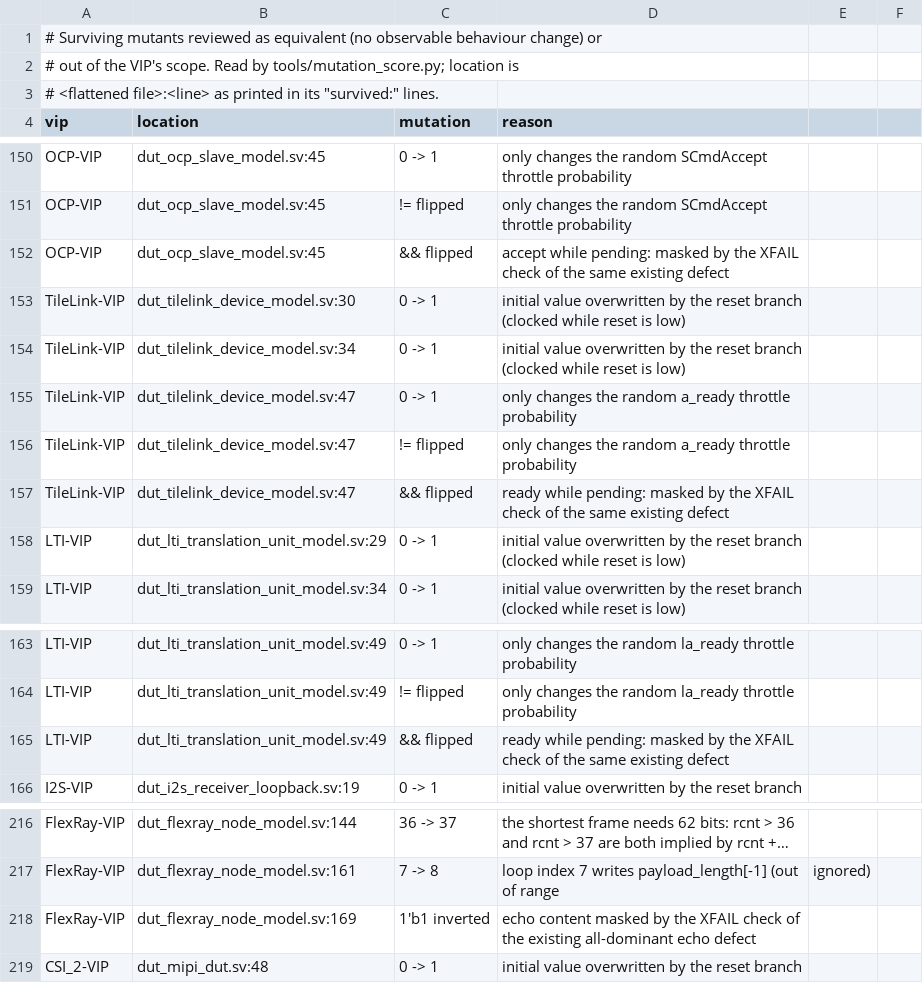
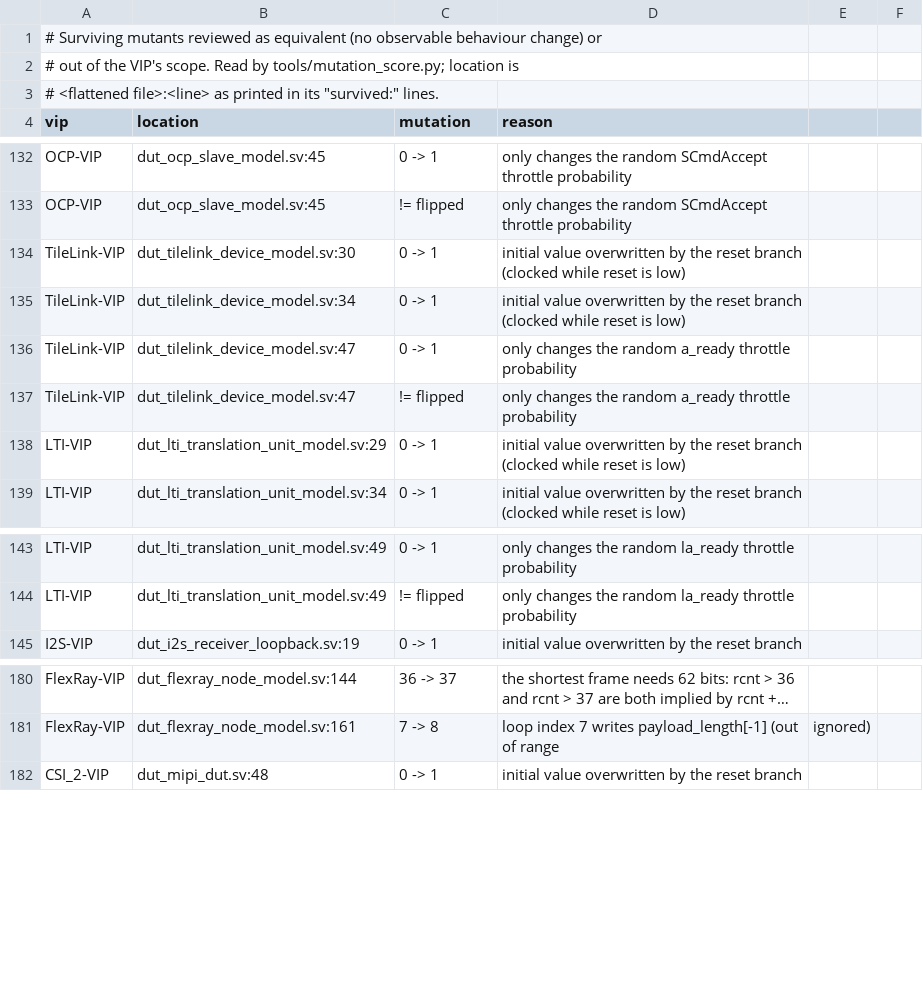
Before and after one commit to tonythetiger168/open-vip-portfolio, a CSV file: tools/mutation_equivalent.csv, drawn as a sheet; only a part is shown, gaps mark what is left out; long unchanged cells end in …; the diff covers the shown part only; the diff names each change by its address in the sheet, - before the commit and + after, or states it on an @@ line.

```diff
--- a/tools/mutation_equivalent.csv
+++ b/tools/mutation_equivalent.csv
-row 152: OCP-VIP | dut_ocp_slave_model.sv:45 | && flipped | accept while pending: masked by the XFAIL check of the same existing defect
-row 157: TileLink-VIP | dut_tilelink_device_model.sv:47 | && flipped | ready while pending: masked by the XFAIL check of the same existing defect
-row 165: LTI-VIP | dut_lti_translation_unit_model.sv:49 | && flipped | ready while pending: masked by the XFAIL check of the same existing defect
-row 218: FlexRay-VIP | dut_flexray_node_model.sv:169 | 1'b1 inverted | echo content masked by the XFAIL check of the existing all-dominant echo defect
```
Also changed, not shown: 38 removed rows elsewhere in this file, 13 other files.
